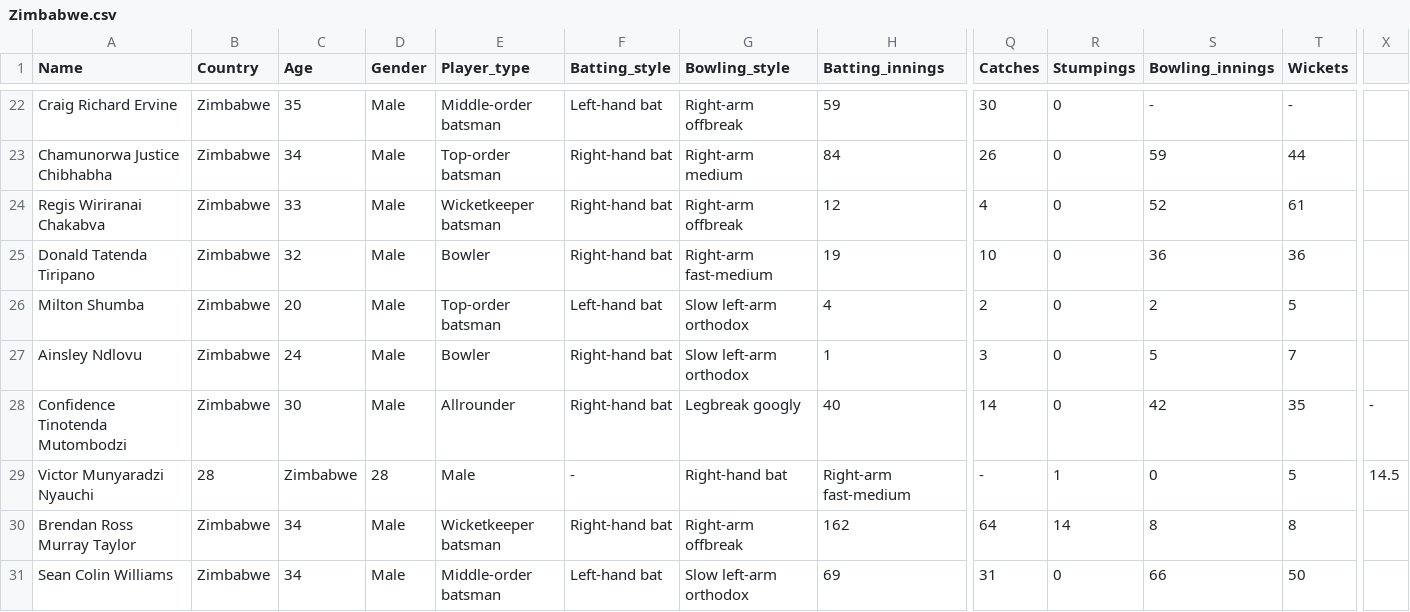
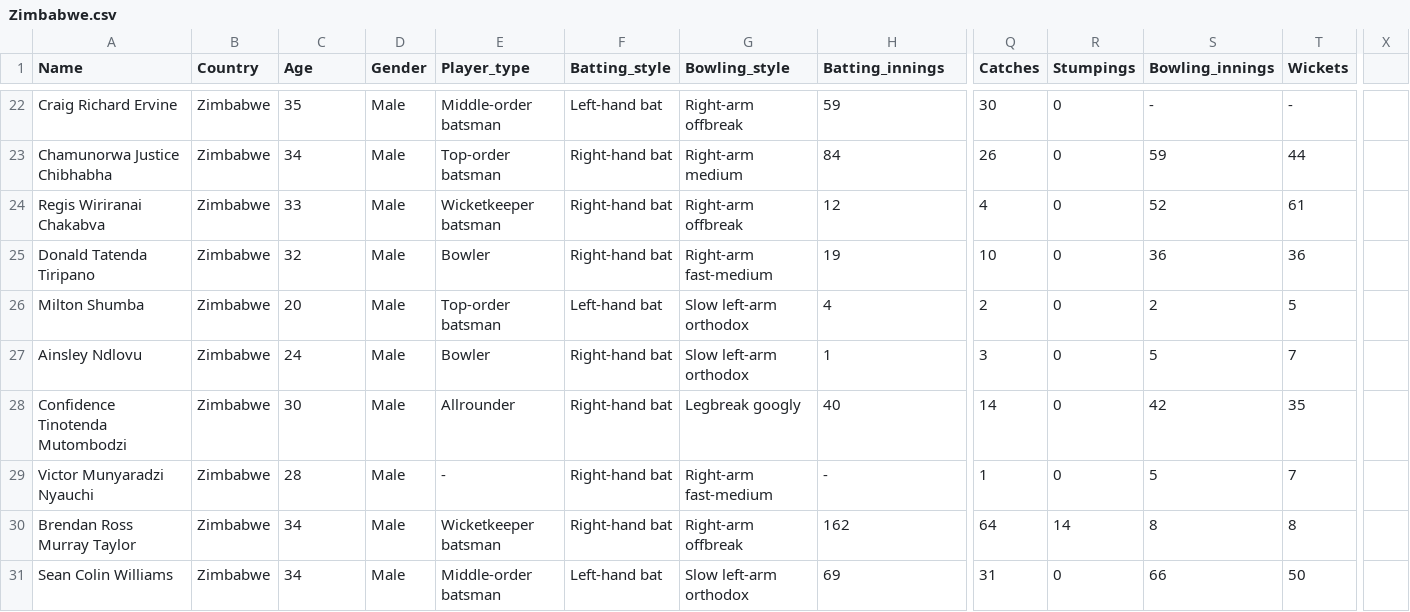
Before and after one commit to malikakarsh/ESPN-web-scraping, a CSV file: Zimbabwe.csv, drawn as a sheet; only a part is shown, gaps mark what is left out; the diff covers the shown part only; the diff names each change by its address in the sheet, - before the commit and + after, or states it on an @@ line.

Commit message:
Update Zimbabwe.csv

```diff
--- a/Zimbabwe.csv
+++ b/Zimbabwe.csv
-X28: -
+X28: (empty)
-B29 (Country): 28
+B29 (Country): Zimbabwe
-C29 (Age): Zimbabwe
+C29 (Age): 28
-D29 (Gender): 28
+D29 (Gender): Male
-E29 (Player_type): Male
+E29 (Player_type): -
-F29 (Batting_style): -
+F29 (Batting_style): Right-hand bat
-G29 (Bowling_style): Right-hand bat
+G29 (Bowling_style): Right-arm fast-medium
-H29 (Batting_innings): Right-arm fast-medium
+H29 (Batting_innings): -
-Q29 (Catches): -
+Q29 (Catches): 1
-R29 (Stumpings): 1
+R29 (Stumpings): 0
-S29 (Bowling_innings): 0
+S29 (Bowling_innings): 5
-T29 (Wickets): 5
+T29 (Wickets): 7
-X29: 14.5
+X29: (empty)
```
Also changed, not shown: 3 edited cells elsewhere in this file.
